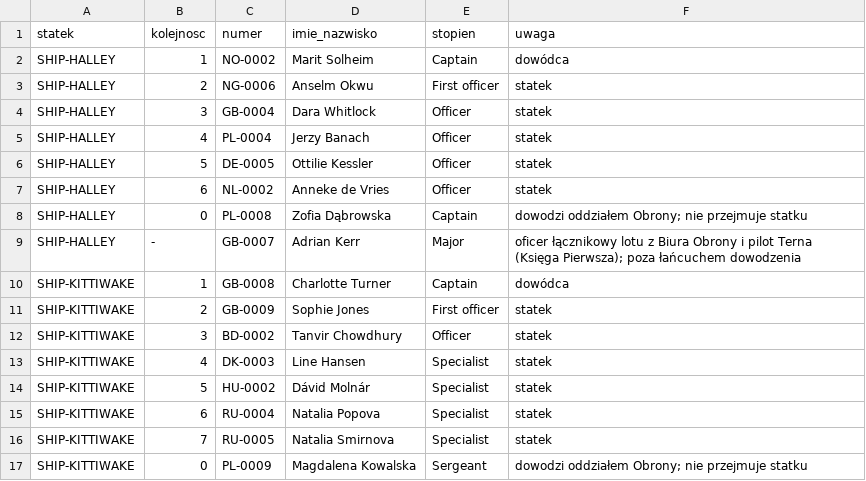
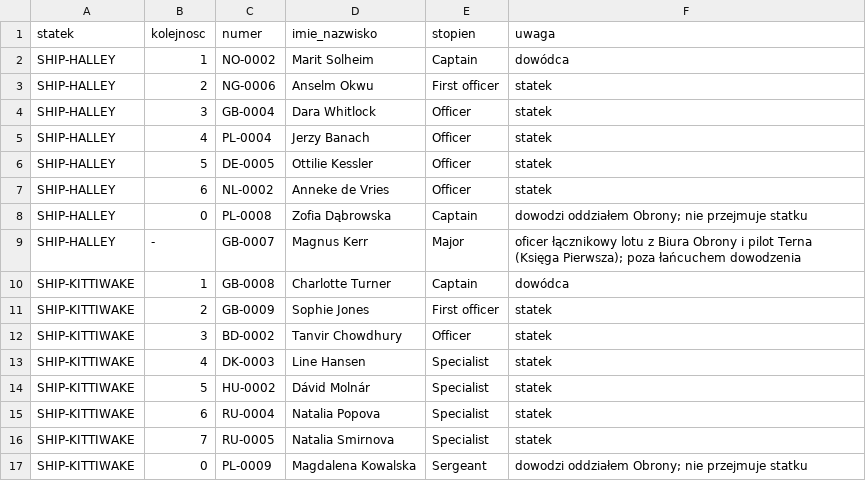
Before and after one commit to himikogalaxy/himiko, a CSV file: lancuch_dowodzenia.csv, drawn as a sheet.

```diff
--- a/lancuch_dowodzenia.csv
+++ b/lancuch_dowodzenia.csv
@@ -8,3 +8,3 @@ SHIP-HALLEY,6,NL-0002,Anneke de Vries,Officer,statek
 SHIP-HALLEY,0,PL-0008,Zofia Dąbrowska,Captain,dowodzi oddziałem Obrony; nie przejmuje statku
-SHIP-HALLEY,-,GB-0007,Adrian Kerr,Major,oficer łącznikowy lotu z Biura Obrony i pilot Terna (Księga Pierwsza); poza łańcuchem dowodzenia
+SHIP-HALLEY,-,GB-0007,Magnus Kerr,Major,oficer łącznikowy lotu z Biura Obrony i pilot Terna (Księga Pierwsza); poza łańcuchem dowodzenia
 SHIP-KITTIWAKE,1,GB-0008,Charlotte Turner,Captain,dowódca
```
Also changed, not shown: ludzie.csv, numery.csv, 1 other file.
